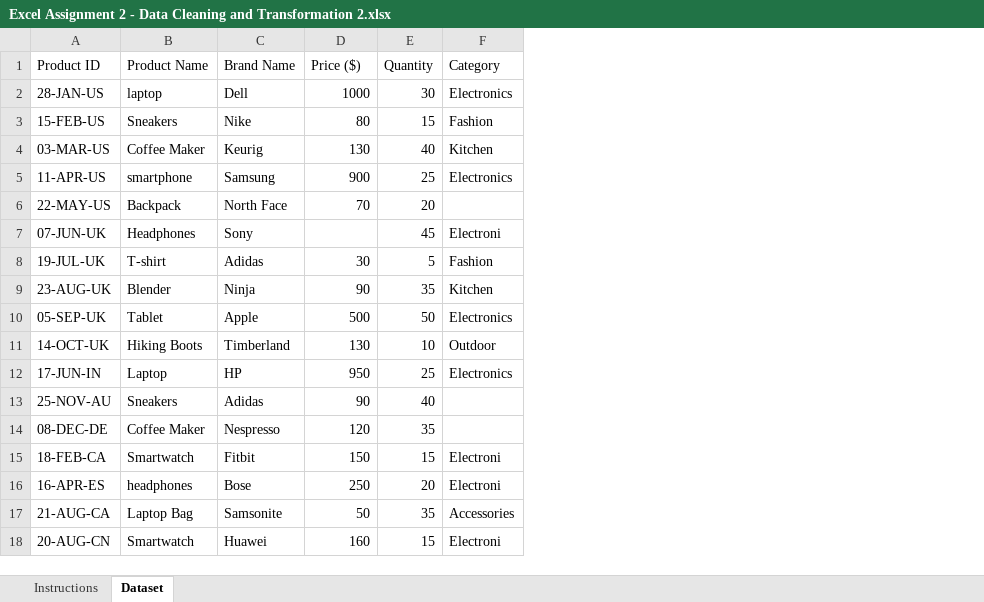
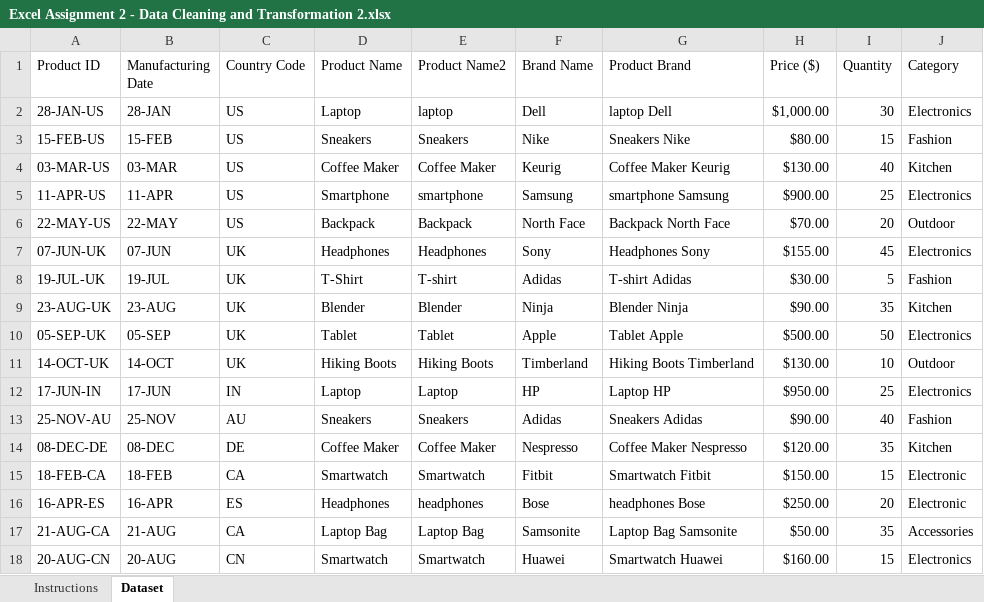
Before and after one commit to babatunda2310-collab/assignment_excel, an Excel workbook: Excel Assignment 2 - Data Cleaning and Transformation 2.xlsx, sheet Dataset, drawn as a sheet; only a part is shown; values as stored, in another font and other column widths than the file's, no cell formats; charts and pictures and conditional formats and table styles not drawn; addresses are those after the commit; the diff covers the shown part only; the diff names each change by its address in the sheet, - before the commit and + after, or states it on an @@ line.

Commit message:
Add files via upload

```diff
--- a/Excel Assignment 2 - Data Cleaning and Transformation 2.xlsx (sheet Dataset)
+++ b/Excel Assignment 2 - Data Cleaning and Transformation 2.xlsx (sheet Dataset)
+column B (Manufacturing Date), rows 2-18: 28-JAN | 15-FEB | 03-MAR | 11-APR | 22-MAY | 07-JUN | 19-JUL | 23-AUG | 05-SEP | 14-OCT | 17-JUN | 25-NOV | 08-DEC | 18-FEB | 16-APR | 21-AUG | 20-AUG
+column C (Country Code), rows 2-18: US | US | US | US | US | UK | UK | UK | UK | UK | IN | AU | DE | CA | ES | CA | CN
+column E (Product Name2), rows 2-18: laptop | Sneakers | Coffee Maker | smartphone | Backpack | Headphones | T-shirt | Blender | Tablet | Hiking Boots | Laptop | Sneakers | Coffee Maker | Smartwatch | headphones | Laptop Bag | Smartwatch
+column G (Product Brand), rows 2-18: laptop Dell | Sneakers Nike | Coffee Maker Keurig | smartphone Samsung | Backpack North Face | Headphones Sony | T-shirt Adidas | Blender Ninja | Tablet Apple | Hiking Boots Timberland | Laptop HP | Sneakers Adidas | Coffee Maker Nespresso | Smartwatch Fitbit | headphones Bose | Laptop Bag Samsonite | Smartwatch Huawei
-D2 (Product Name): laptop
+D2 (Product Name): Laptop
-H2 (Price ($)): 1000
+H2 (Price ($)): $1,000.00
-H3 (Price ($)): 80
+H3 (Price ($)): $80.00
-H4 (Price ($)): 130
+H4 (Price ($)): $130.00
-D5 (Product Name): smartphone
+D5 (Product Name): Smartphone
-H5 (Price ($)): 900
+H5 (Price ($)): $900.00
-H6 (Price ($)): 70
+H6 (Price ($)): $70.00
-J6 (Category): (empty)
+J6 (Category): Outdoor
-H7 (Price ($)): (empty)
+H7 (Price ($)): $155.00
-J7 (Category): Electroni
+J7 (Category): Electronics
-D8 (Product Name): T-shirt
+D8 (Product Name): T-Shirt
-H8 (Price ($)): 30
+H8 (Price ($)): $30.00
-H9 (Price ($)): 90
+H9 (Price ($)): $90.00
-H10 (Price ($)): 500
+H10 (Price ($)): $500.00
-H11 (Price ($)): 130
+H11 (Price ($)): $130.00
-H12 (Price ($)): 950
+H12 (Price ($)): $950.00
-H13 (Price ($)): 90
+H13 (Price ($)): $90.00
-J13 (Category): (empty)
+J13 (Category): Fashion
-H14 (Price ($)): 120
+H14 (Price ($)): $120.00
-J14 (Category): (empty)
+J14 (Category): Kitchen
-H15 (Price ($)): 150
+H15 (Price ($)): $150.00
-J15:J16 (Category): Electroni
+J15:J16 (Category): Electronic
-D16 (Product Name): headphones
+D16 (Product Name): Headphones
-H16 (Price ($)): 250
+H16 (Price ($)): $250.00
-H17 (Price ($)): 50
+H17 (Price ($)): $50.00
-H18 (Price ($)): 160
+H18 (Price ($)): $160.00
-J18 (Category): Electroni
+J18 (Category): Electronics
```
Also changed, not shown: 2 removed rows and 19 edited cells elsewhere in this sheet, cell formats, formulas that keep their value, charts or pictures.
